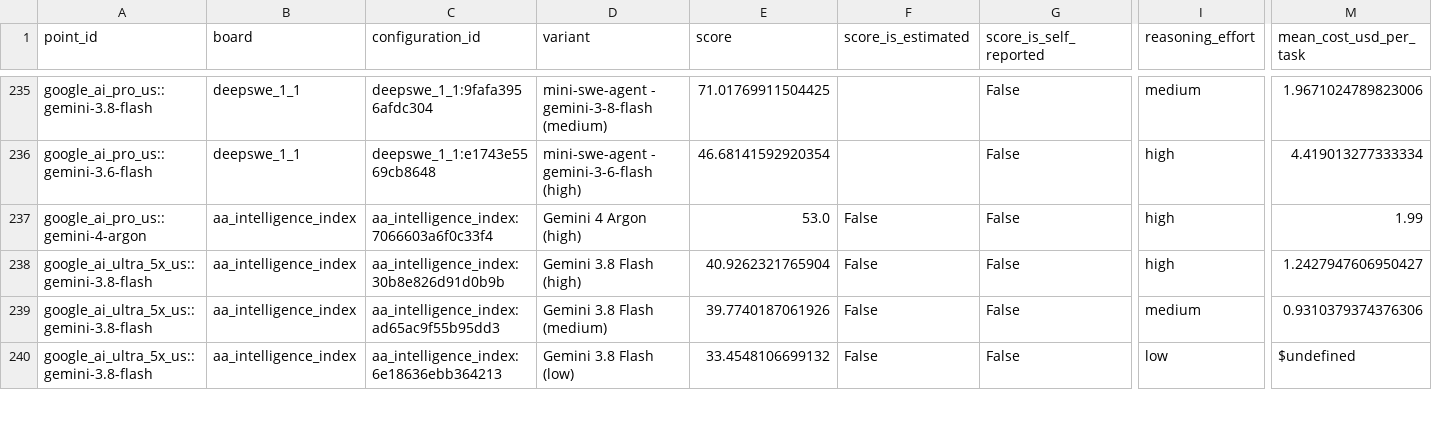
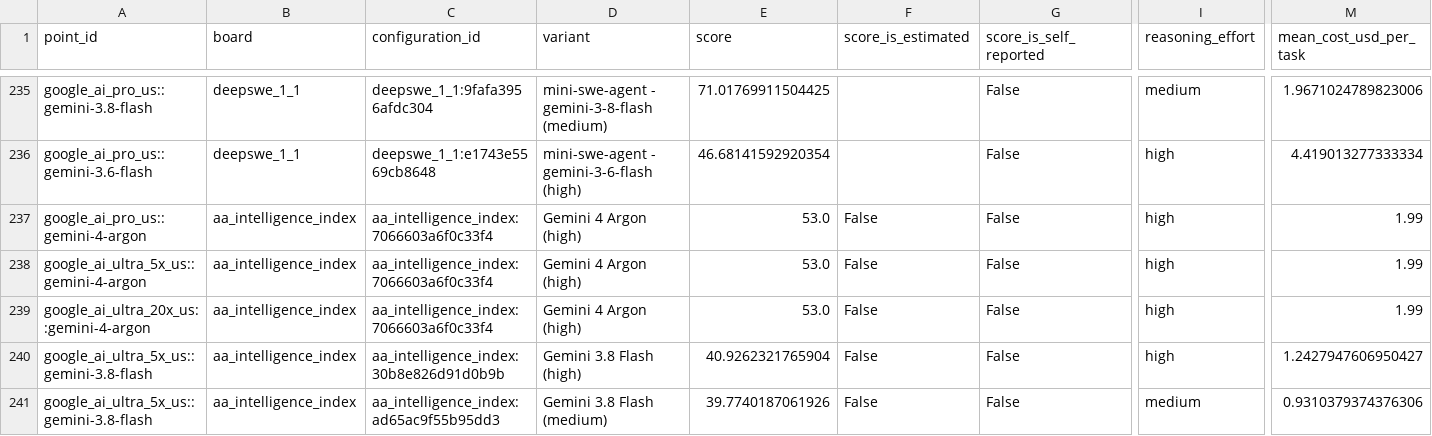
Before and after one commit to FEI352/real-api-pricing, a CSV file: derived/benchmark-points.csv, drawn as a sheet; only a part is shown, gaps mark what is left out; the shorter side is filled out with more unchanged rows; rows hold the shown columns only; the diff names each change by its address in the sheet, - before the commit and + after, or states it on an @@ line.

```diff
--- a/derived/benchmark-points.csv
+++ b/derived/benchmark-points.csv
+row 238: google_ai_ultra_5x_us::gemini-4-argon | aa_intelligence_index | aa_intelligence_index:7066603a6f0c33f4 | Gemini 4 Argon (high) | 53.0 | False | False | high | 1.99
+row 239: google_ai_ultra_20x_us::gemini-4-argon | aa_intelligence_index | aa_intelligence_index:7066603a6f0c33f4 | Gemini 4 Argon (high) | 53.0 | False | False | high | 1.99
```
Also changed, not shown: data/adopted.csv, derived/points.csv, 36 other files.
